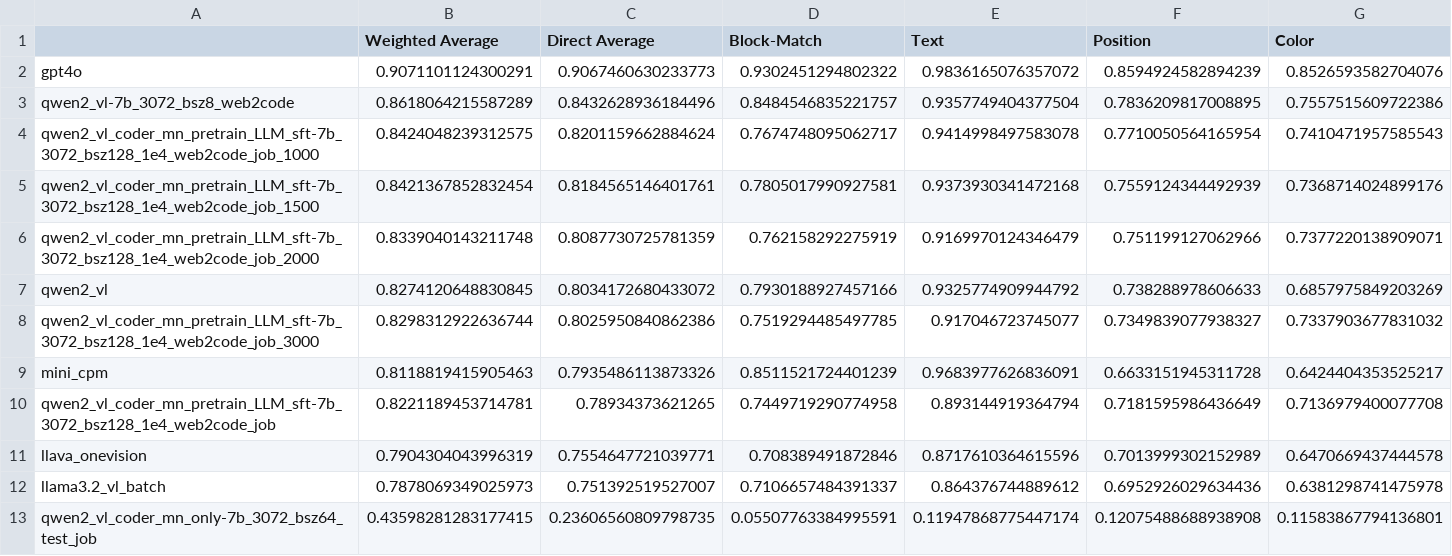
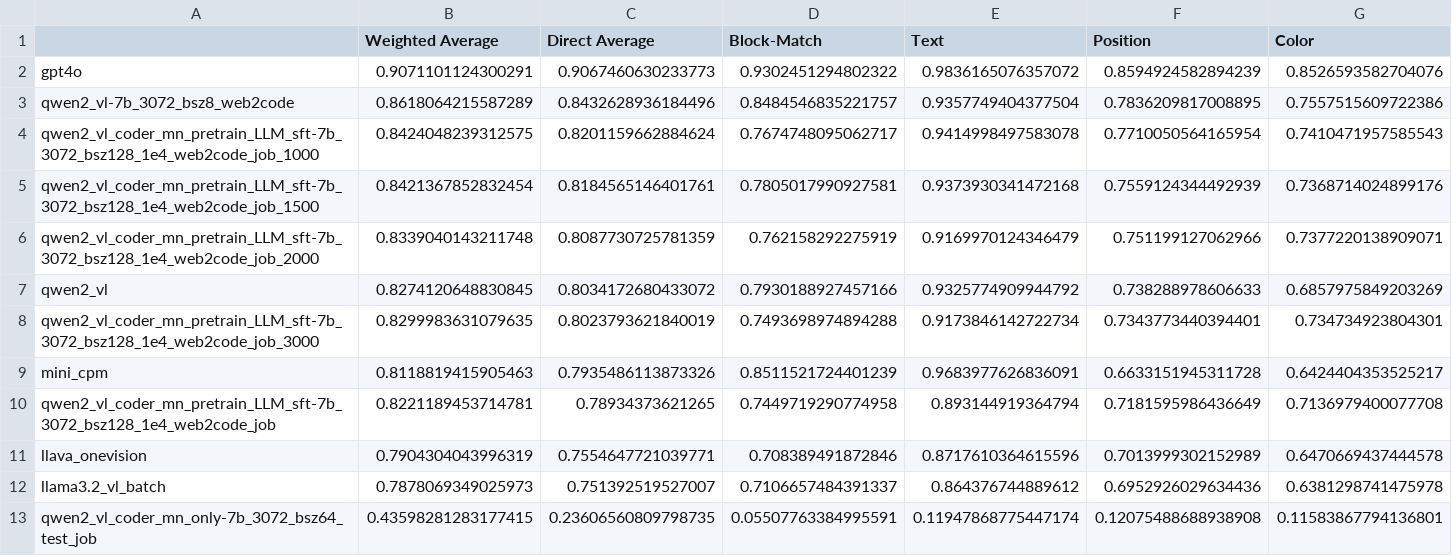
Before and after one commit to JackLingjie/Design2Code, a CSV file: Design2Code/all_scores_design2code.csv, drawn as a sheet; only a part is shown; the diff covers the shown part only; the diff names each change by its address in the sheet, - before the commit and + after, or states it on an @@ line.

```diff
--- a/Design2Code/all_scores_design2code.csv
+++ b/Design2Code/all_scores_design2code.csv
-B8 (Weighted Average): 0.8298312922636744
+B8 (Weighted Average): 0.8299983631079635
-C8 (Direct Average): 0.8025950840862386
+C8 (Direct Average): 0.8023793621840019
-D8 (Block-Match): 0.7519294485497785
+D8 (Block-Match): 0.7493698974894288
-E8 (Text): 0.917046723745077
+E8 (Text): 0.9173846142722734
-F8 (Position): 0.7349839077938327
+F8 (Position): 0.7343773440394401
-G8 (Color): 0.7337903677831032
+G8 (Color): 0.734734923804301
```
Also changed, not shown: 2 edited cells elsewhere in this file, 1 other file.
